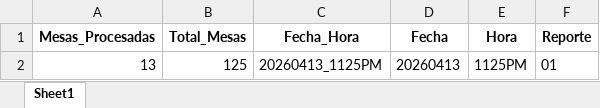
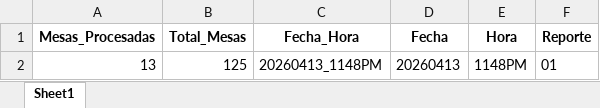
Before and after one commit to datametricscolombia/presidencia_20260531, an Excel workbook: presidencia/meta_data_reporte.xlsx, sheet Sheet1, drawn as a sheet; values as stored, in another font and other column widths than the file's, no borders; the diff names each change by its address in the sheet, - before the commit and + after, or states it on an @@ line.

```diff
--- a/presidencia/meta_data_reporte.xlsx (sheet Sheet1)
+++ b/presidencia/meta_data_reporte.xlsx (sheet Sheet1)
-C2 (Fecha_Hora): 20260413_1125PM
+C2 (Fecha_Hora): 20260413_1148PM
-E2 (Hora): 1125PM
+E2 (Hora): 1148PM
```
Also changed, not shown: 7 other files.
